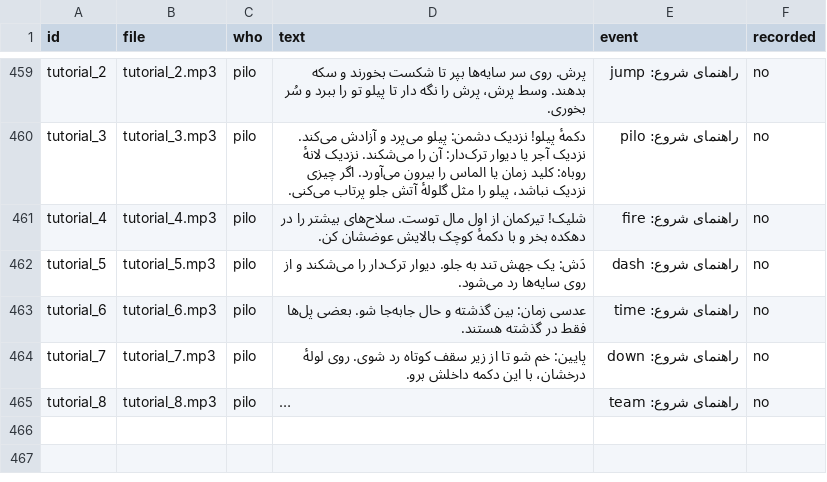
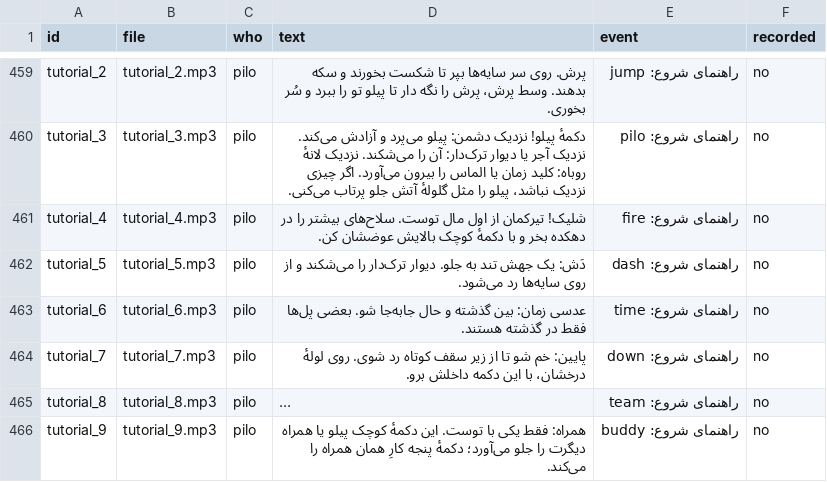
Before and after one commit to mojtaba-pourasghar/pilo, a CSV file: docs/voice/recording_list.csv, drawn as a sheet; only a part is shown, gaps mark what is left out; long unchanged cells end in …; the diff names each change by its address in the sheet, - before the commit and + after, or states it on an @@ line.

```diff
--- a/docs/voice/recording_list.csv
+++ b/docs/voice/recording_list.csv
+row 466: tutorial_9 | tutorial_9.mp3 | pilo | همراه: فقط یکی با توست. این دکمهٔ کوچک پیلو یا همراه دیگرت را جلو می‌آورد؛ دکمهٔ پنجه کارِ همان همراه را می‌کند. | راهنمای شروع: buddy | no
```
Also changed, not shown: 37 other files.
